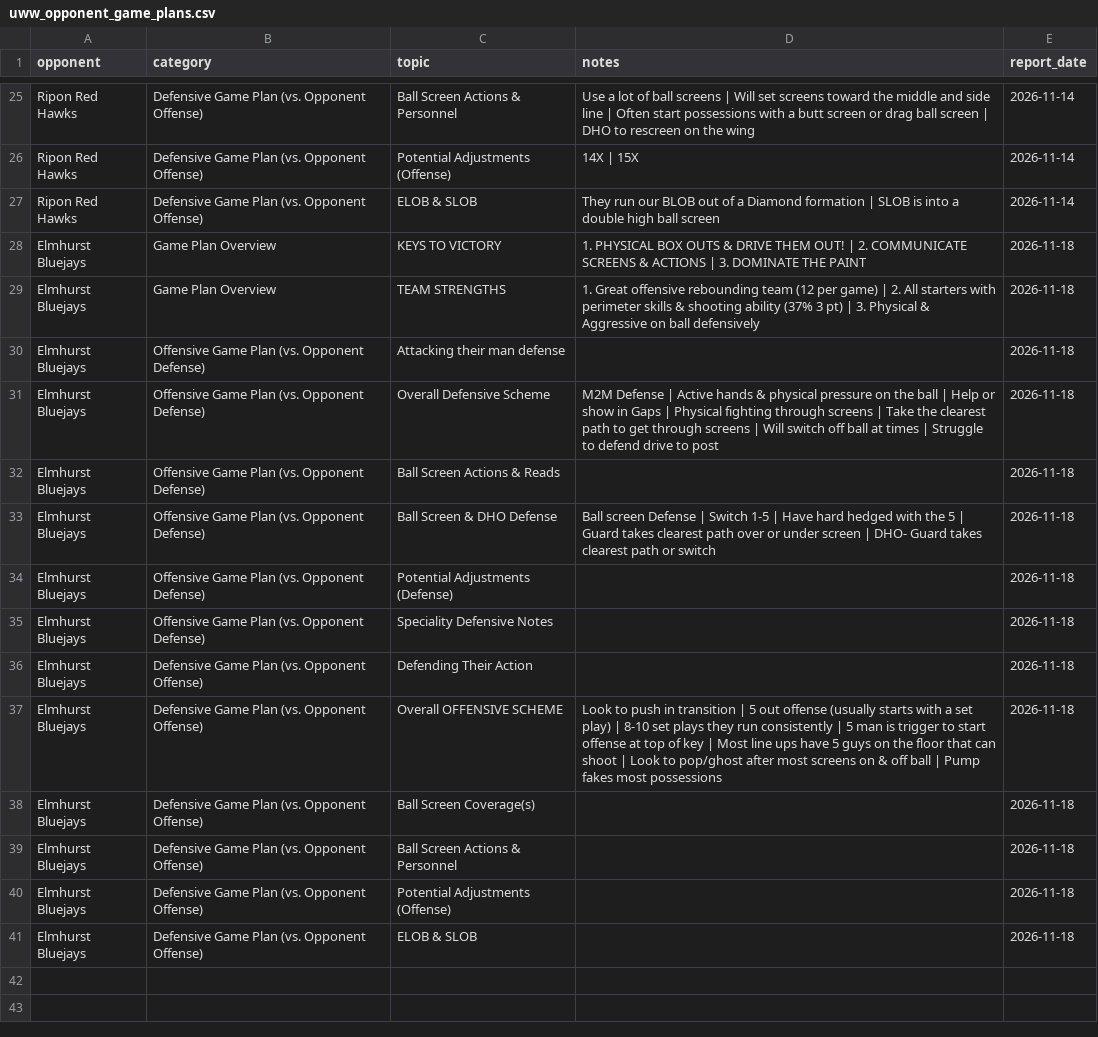
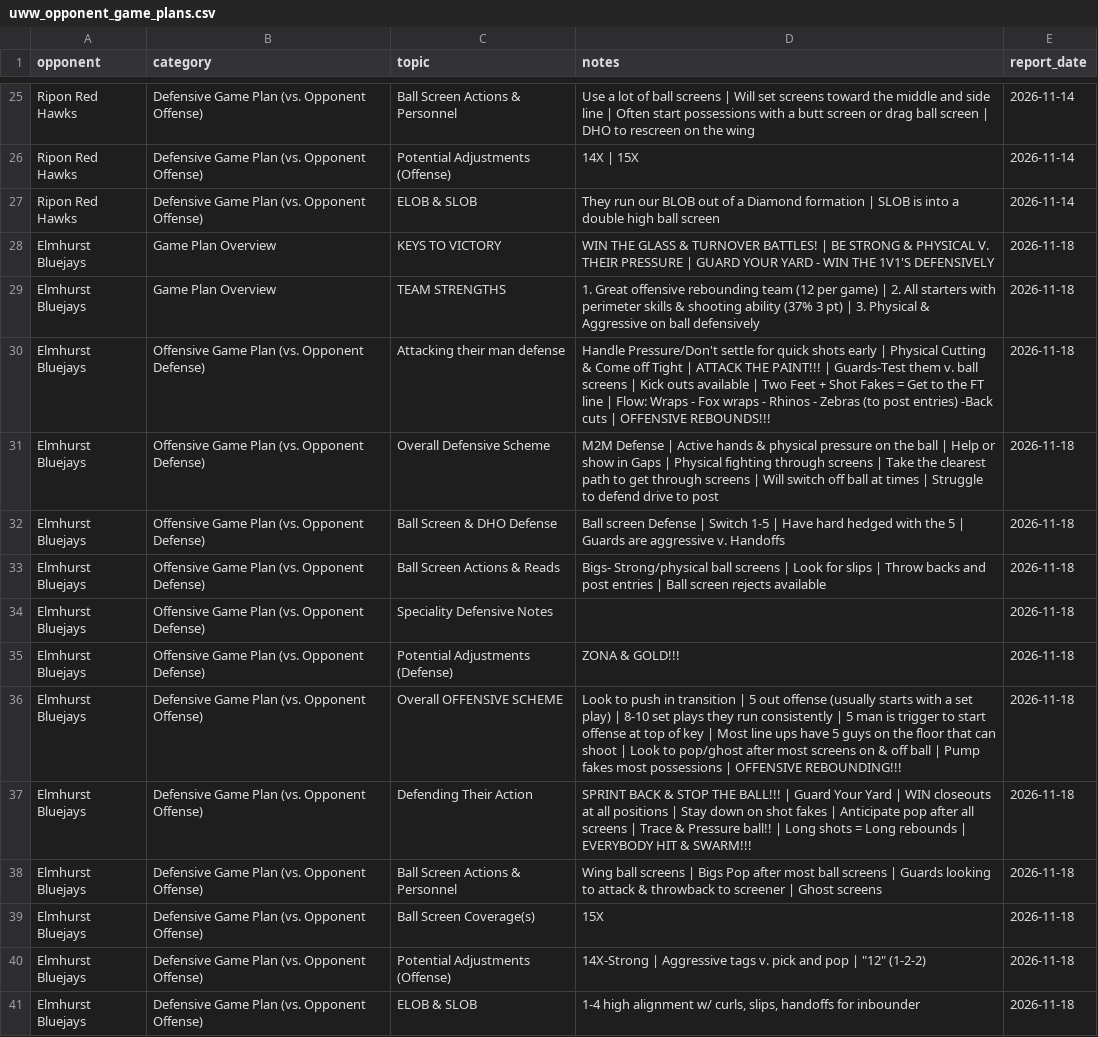
Before and after one commit to fritschcm272/uwwmensbball, a CSV file: data/uww_opponent_game_plans.csv, drawn as a sheet; only a part is shown, gaps mark what is left out.

```diff
--- a/data/uww_opponent_game_plans.csv
+++ b/data/uww_opponent_game_plans.csv
@@ -27,15 +27,15 @@ Ripon Red Hawks,Defensive Game Plan (vs. Opponent Offense),Potential Adjustments
 Ripon Red Hawks,Defensive Game Plan (vs. Opponent Offense),ELOB & SLOB,They run our BLOB out of a Diamond formation | SLOB is into a double high ball screen,2026-11-14
-Elmhurst Bluejays,Game Plan Overview,KEYS TO VICTORY,1. PHYSICAL BOX OUTS & DRIVE THEM OUT! | 2. COMMUNICATE SCREENS & ACTIONS | 3. DOMINATE THE PAINT,2026-11-18
+Elmhurst Bluejays,Game Plan Overview,KEYS TO VICTORY,WIN THE GLASS & TURNOVER BATTLES! | BE STRONG & PHYSICAL V. THEIR PRESSURE | GUARD YOUR YARD - WIN THE 1V1'S DEFENSIVELY,2026-11-18
 Elmhurst Bluejays,Game Plan Overview,TEAM STRENGTHS,1. Great offensive rebounding team (12 per game) | 2. All starters with perimeter skills & shooting ability (37% 3 pt) | 3. Physical & Aggressive on ball defensively,2026-11-18
-Elmhurst Bluejays,Offensive Game Plan (vs. Opponent Defense),Attacking their man defense,,2026-11-18
+Elmhurst Bluejays,Offensive Game Plan (vs. Opponent Defense),Attacking their man defense,Handle Pressure/Don't settle for quick shots early | Physical Cutting & Come off Tight | ATTACK THE PAINT!!! | Guards-Test them v. ball screens | Kick outs available | Two Feet + Shot Fakes = Get to the FT line | Flow: Wraps - Fox wraps - Rhinos - Zebras (to post entries) -Back cuts | OFFENSIVE REBOUNDS!!!,2026-11-18
 Elmhurst Bluejays,Offensive Game Plan (vs. Opponent Defense),Overall Defensive Scheme,M2M Defense | Active hands & physical pressure on the ball | Help or show in Gaps | Physical fighting through screens | Take the clearest path to get through screens | Will switch off ball at times | Struggle to defend drive to post,2026-11-18
-Elmhurst Bluejays,Offensive Game Plan (vs. Opponent Defense),Ball Screen Actions & Reads,,2026-11-18
-Elmhurst Bluejays,Offensive Game Plan (vs. Opponent Defense),Ball Screen & DHO Defense,Ball screen Defense | Switch 1-5 | Have hard hedged with the 5 | Guard takes clearest path over or under screen | DHO- Guard takes clearest path or switch,2026-11-18
-Elmhurst Bluejays,Offensive Game Plan (vs. Opponent Defense),Potential Adjustments (Defense),,2026-11-18
+Elmhurst Bluejays,Offensive Game Plan (vs. Opponent Defense),Ball Screen & DHO Defense,Ball screen Defense | Switch 1-5 | Have hard hedged with the 5 | Guards are aggressive v. Handoffs,2026-11-18
+Elmhurst Bluejays,Offensive Game Plan (vs. Opponent Defense),Ball Screen Actions & Reads,Bigs- Strong/physical ball screens | Look for slips | Throw backs and post entries | Ball screen rejects available,2026-11-18
 Elmhurst Bluejays,Offensive Game Plan (vs. Opponent Defense),Speciality Defensive Notes,,2026-11-18
-Elmhurst Bluejays,Defensive Game Plan (vs. Opponent Offense),Defending Their Action,,2026-11-18
-Elmhurst Bluejays,Defensive Game Plan (vs. Opponent Offense),Overall OFFENSIVE SCHEME,Look to push in transition | 5 out offense (usually starts with a set play) | 8-10 set plays they run consistently | 5 man is trigger to start offense at top of key | Most line ups have 5 guys on the floor that can shoot | Look to pop/ghost after most screens on & off ball | Pump fakes most possessions,2026-11-18
-Elmhurst Bluejays,Defensive Game Plan (vs. Opponent Offense),Ball Screen Coverage(s),,2026-11-18
-Elmhurst Bluejays,Defensive Game Plan (vs. Opponent Offense),Ball Screen Actions & Personnel,,2026-11-18
-Elmhurst Bluejays,Defensive Game Plan (vs. Opponent Offense),Potential Adjustments (Offense),,2026-11-18
-Elmhurst Bluejays,Defensive Game Plan (vs. Opponent Offense),ELOB & SLOB,,2026-11-18
+Elmhurst Bluejays,Offensive Game Plan (vs. Opponent Defense),Potential Adjustments (Defense),ZONA & GOLD!!!,2026-11-18
+Elmhurst Bluejays,Defensive Game Plan (vs. Opponent Offense),Overall OFFENSIVE SCHEME,Look to push in transition | 5 out offense (usually starts with a set play) | 8-10 set plays they run consistently | 5 man is trigger to start offense at top of key | Most line ups have 5 guys on the floor that can shoot | Look to pop/ghost after most screens on & off ball | Pump fakes most possessions | OFFENSIVE REBOUNDING!!!,2026-11-18
+Elmhurst Bluejays,Defensive Game Plan (vs. Opponent Offense),Defending Their Action,SPRINT BACK & STOP THE BALL!!! | Guard Your Yard | WIN closeouts at all positions | Stay down on shot fakes | Anticipate pop after all screens | Trace & Pressure ball!! | Long shots = Long rebounds | EVERYBODY HIT & SWARM!!!,2026-11-18
+Elmhurst Bluejays,Defensive Game Plan (vs. Opponent Offense),Ball Screen Actions & Personnel,Wing ball screens | Bigs Pop after most ball screens | Guards looking to attack & throwback to screener | Ghost screens,2026-11-18
+Elmhurst Bluejays,Defensive Game Plan (vs. Opponent Offense),Ball Screen Coverage(s),15X,2026-11-18
+Elmhurst Bluejays,Defensive Game Plan (vs. Opponent Offense),Potential Adjustments (Offense),"14X-Strong | Aggressive tags v. pick and pop | ""12"" (1-2-2)",2026-11-18
+Elmhurst Bluejays,Defensive Game Plan (vs. Opponent Offense),ELOB & SLOB,"1-4 high alignment w/ curls, slips, handoffs for inbounder",2026-11-18
```
Also changed, not shown: data/uww_brief_notes.csv, data/uww_lineup_play_calls.csv, 42 other files.
